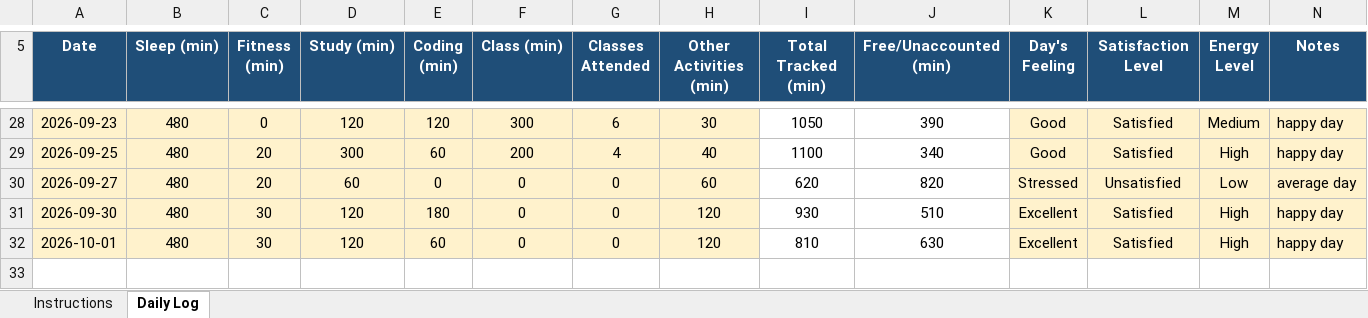
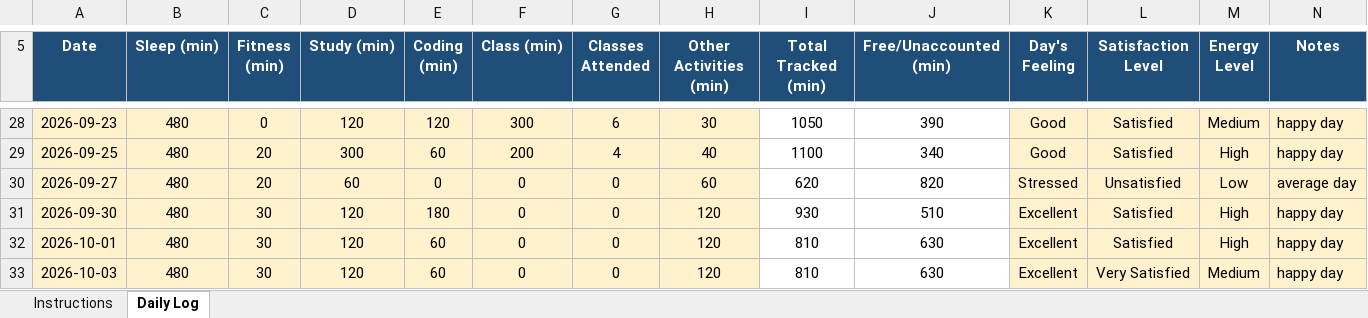
Before and after one commit to bagriapoonam8-hash/776, an Excel workbook: 12603282(1).xlsx, sheet Daily Log, drawn as a sheet; only a part is shown, gaps mark what is left out; values as stored, in another font and other column widths than the file's, no borders; conditional formats not drawn; the diff names each change by its address in the sheet, - before the commit and + after, or states it on an @@ line.

Commit message:
updated on 03-10-2026

```diff
--- a/12603282(1).xlsx (sheet Daily Log)
+++ b/12603282(1).xlsx (sheet Daily Log)
+row 33: 2026-10-03 | 480 | 30 | 120 | 60 | 0 | 0 | 120 | 810 | 630 | Excellent | Very Satisfied | Medium | happy day
```
